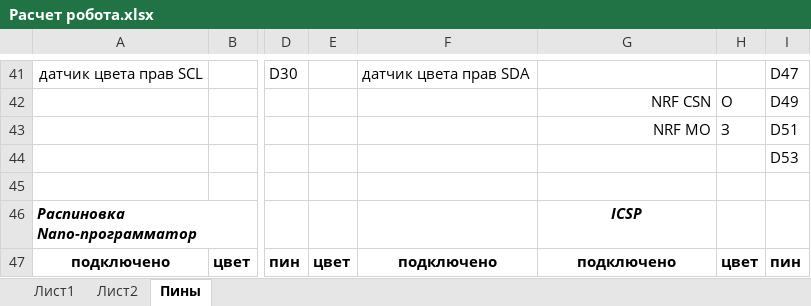
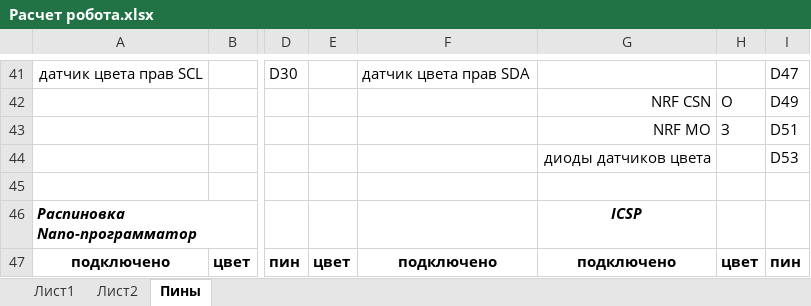
Before and after one commit to VladimirMukhin21/Totoshka, an Excel workbook: Расчет робота.xlsx, sheet Пины, drawn as a sheet; only a part is shown, gaps mark what is left out; values as stored, in another font and other column widths than the file's, no borders; the diff names each change by its address in the sheet, - before the commit and + after, or states it on an @@ line.

Commit message:
Добавлен пин от светодиодов датчиков цвета.

```diff
--- a/Расчет робота.xlsx (sheet Пины)
+++ b/Расчет робота.xlsx (sheet Пины)
-G44: (empty)
+G44: диоды датчиков цвета
```
